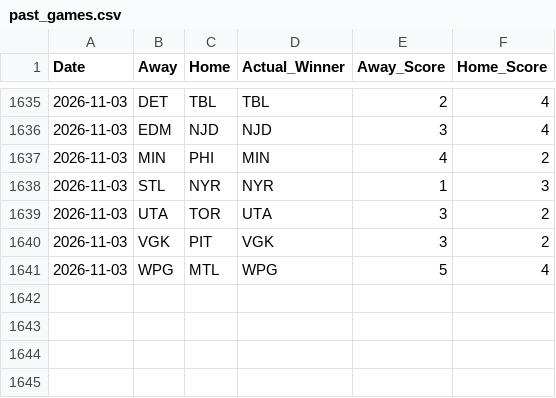
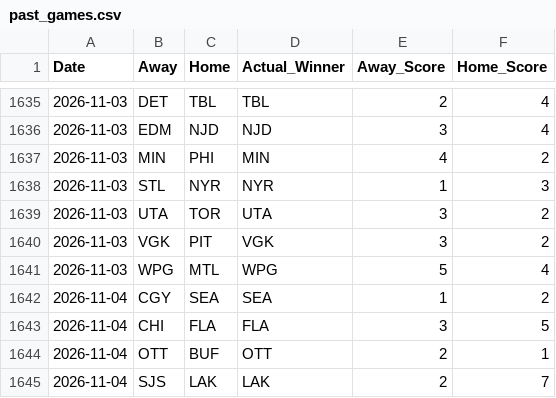
Before and after one commit to sumeetamin/nhl-engine, a CSV file: frontend/public/past_games.csv, drawn as a sheet; only a part is shown, gaps mark what is left out; the diff names each change by its address in the sheet, - before the commit and + after, or states it on an @@ line.

```diff
--- a/frontend/public/past_games.csv
+++ b/frontend/public/past_games.csv
+row 1642: 2026-11-04 | CGY | SEA | SEA | 1 | 2
+row 1643: 2026-11-04 | CHI | FLA | FLA | 3 | 5
+row 1644: 2026-11-04 | OTT | BUF | OTT | 2 | 1
+row 1645: 2026-11-04 | SJS | LAK | LAK | 2 | 7
```
Also changed, not shown: 1 other file.
